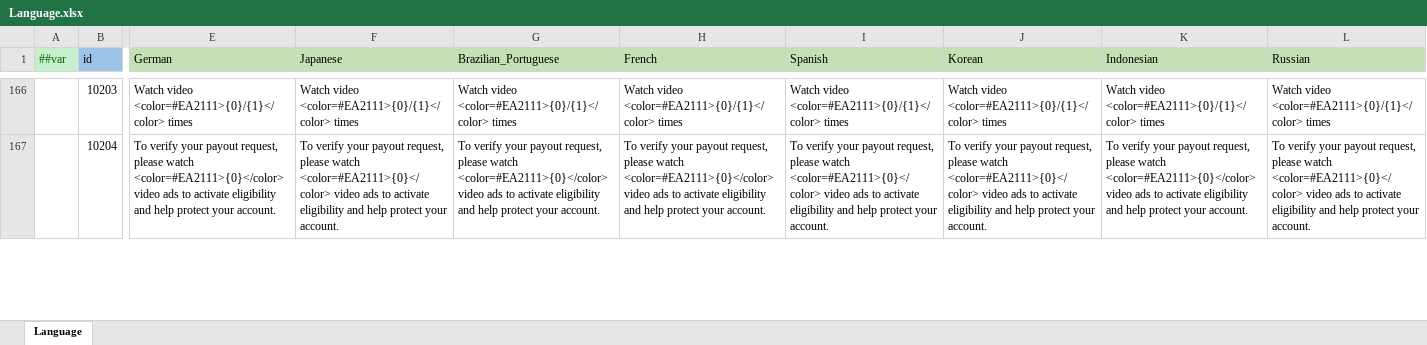
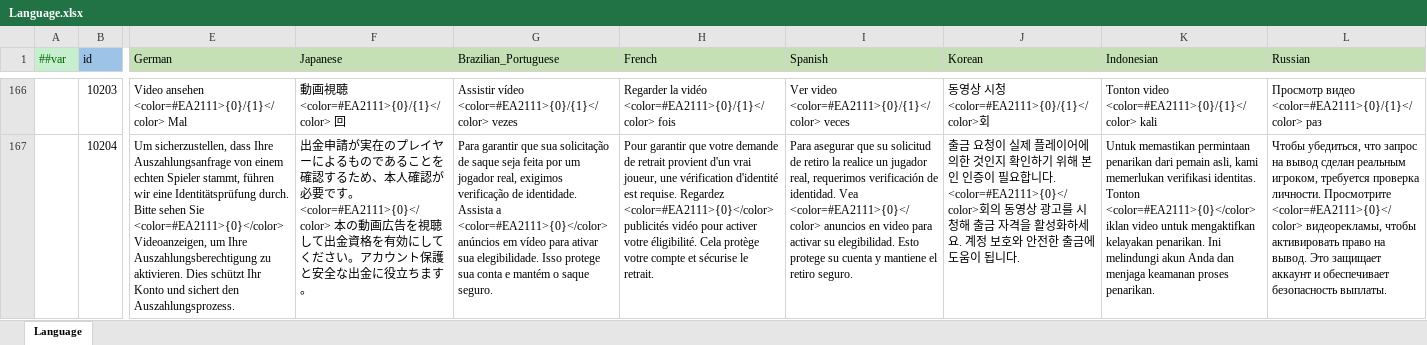
Before and after one commit to yuhuaichong1/AsWaterGameProj, an Excel workbook: DesignerConfigs/Datas/Language.xlsx, sheet Language, drawn as a sheet; only a part is shown, gaps mark what is left out; values as stored, in another font and other column widths than the file's, no borders; the diff covers the shown part only; the diff names each change by its address in the sheet, - before the commit and + after, or states it on an @@ line.

```diff
--- a/DesignerConfigs/Datas/Language.xlsx (sheet Language)
+++ b/DesignerConfigs/Datas/Language.xlsx (sheet Language)
-E166 (German): Watch video <color=#EA2111>{0}/{1}</color> times
+E166 (German): Video ansehen <color=#EA2111>{0}/{1}</color> Mal
-F166 (Japanese): Watch video <color=#EA2111>{0}/{1}</color> times
+F166 (Japanese): 動画視聴 <color=#EA2111>{0}/{1}</color> 回
-G166 (Brazilian_Portuguese): Watch video <color=#EA2111>{0}/{1}</color> times
+G166 (Brazilian_Portuguese): Assistir vídeo <color=#EA2111>{0}/{1}</color> vezes
-H166 (French): Watch video <color=#EA2111>{0}/{1}</color> times
+H166 (French): Regarder la vidéo <color=#EA2111>{0}/{1}</color> fois
-I166 (Spanish): Watch video <color=#EA2111>{0}/{1}</color> times
+I166 (Spanish): Ver video <color=#EA2111>{0}/{1}</color> veces
-J166 (Korean): Watch video <color=#EA2111>{0}/{1}</color> times
+J166 (Korean): 동영상 시청 <color=#EA2111>{0}/{1}</color>회
-K166 (Indonesian): Watch video <color=#EA2111>{0}/{1}</color> times
+K166 (Indonesian): Tonton video <color=#EA2111>{0}/{1}</color> kali
-L166 (Russian): Watch video <color=#EA2111>{0}/{1}</color> times
+L166 (Russian): Просмотр видео <color=#EA2111>{0}/{1}</color> раз
-E167 (German): To verify your payout request, please watch <color=#EA2111>{0}</color> video ads to activate eligibility and help protect your account.
+E167 (German): Um sicherzustellen, dass Ihre Auszahlungsanfrage von einem echten Spieler stammt, führen wir eine Identitätsprüfung durch. Bitte sehen Sie <color=#EA2111>{0}</color> Videoanzeigen, um Ihre Auszahlungsberechtigung zu aktivieren. Dies schützt Ihr Konto und sichert den Auszahlungsprozess.
-F167 (Japanese): To verify your payout request, please watch <color=#EA2111>{0}</color> video ads to activate eligibility and help protect your account.
+F167 (Japanese): 出金申請が実在のプレイヤーによるものであることを確認するため、本人確認が必要です。<color=#EA2111>{0}</color> 本の動画広告を視聴して出金資格を有効にしてください。アカウント保護と安全な出金に役立ちます。
-G167 (Brazilian_Portuguese): To verify your payout request, please watch <color=#EA2111>{0}</color> video ads to activate eligibility and help protect your account.
+G167 (Brazilian_Portuguese): Para garantir que sua solicitação de saque seja feita por um jogador real, exigimos verificação de identidade. Assista a <color=#EA2111>{0}</color> anúncios em vídeo para ativar sua elegibilidade. Isso protege sua conta e mantém o saque seguro.
-H167 (French): To verify your payout request, please watch <color=#EA2111>{0}</color> video ads to activate eligibility and help protect your account.
+H167 (French): Pour garantir que votre demande de retrait provient d'un vrai joueur, une vérification d'identité est requise. Regardez <color=#EA2111>{0}</color> publicités vidéo pour activer votre éligibilité. Cela protège votre compte et sécurise le retrait.
-I167 (Spanish): To verify your payout request, please watch <color=#EA2111>{0}</color> video ads to activate eligibility and help protect your account.
+I167 (Spanish): Para asegurar que su solicitud de retiro la realice un jugador real, requerimos verificación de identidad. Vea <color=#EA2111>{0}</color> anuncios en video para activar su elegibilidad. Esto protege su cuenta y mantiene el retiro seguro.
-J167 (Korean): To verify your payout request, please watch <color=#EA2111>{0}</color> video ads to activate eligibility and help protect your account.
+J167 (Korean): 출금 요청이 실제 플레이어에 의한 것인지 확인하기 위해 본인 인증이 필요합니다. <color=#EA2111>{0}</color>회의 동영상 광고를 시청해 출금 자격을 활성화하세요. 계정 보호와 안전한 출금에 도움이 됩니다.
-K167 (Indonesian): To verify your payout request, please watch <color=#EA2111>{0}</color> video ads to activate eligibility and help protect your account.
+K167 (Indonesian): Untuk memastikan permintaan penarikan dari pemain asli, kami memerlukan verifikasi identitas. Tonton <color=#EA2111>{0}</color> iklan video untuk mengaktifkan kelayakan penarikan. Ini melindungi akun Anda dan menjaga keamanan proses penarikan.
-L167 (Russian): To verify your payout request, please watch <color=#EA2111>{0}</color> video ads to activate eligibility and help protect your account.
+L167 (Russian): Чтобы убедиться, что запрос на вывод сделан реальным игроком, требуется проверка личности. Просмотрите <color=#EA2111>{0}</color> видеорекламы, чтобы активировать право на вывод. Это защищает аккаунт и обеспечивает безопасность выплаты.
```
Also changed, not shown: 476 edited cells elsewhere in this sheet, DesignerConfigs/Datas/PayoutStep.xlsx, DesignerConfigs/Datas/__enums__.xlsx, 5 other files.
